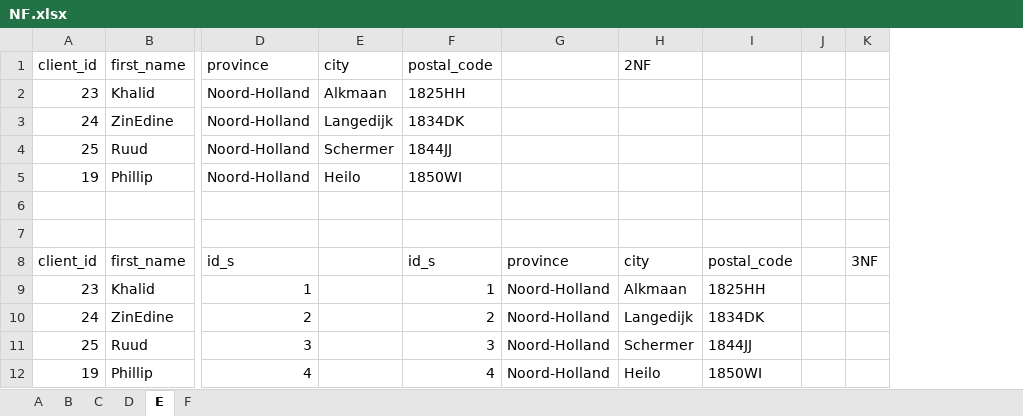
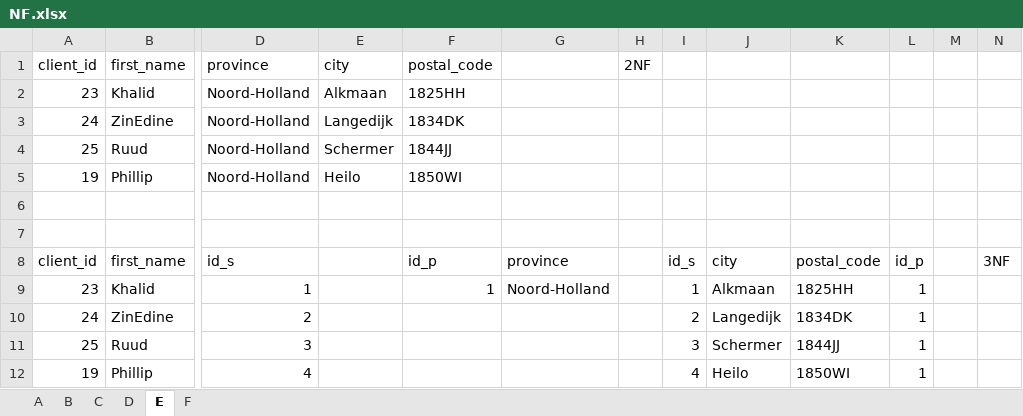
Before and after one commit to TMS-BI21-onl/Tatsiana.Podobed, an Excel workbook: Lesson 7/NF.xlsx, sheet E, drawn as a sheet; only a part is shown, gaps mark what is left out; values as stored, in another font and other column widths than the file's, no borders; addresses are those after the commit; the diff names each change by its address in the sheet, - before the commit and + after, or states it on an @@ line.

```diff
--- a/Lesson 7/NF.xlsx (sheet E)
+++ b/Lesson 7/NF.xlsx (sheet E)
+column H, row 1: 2NF
+column I, rows 8-12: id_s | 1 | 2 | 3 | 4
+column L, rows 8-12: id_p | 1 | 1 | 1 | 1
-J1: 2NF
+J1: (empty)
-F8: id_s
+F8: id_p
-F10: 2
+F10: (empty)
-G10:G12: Noord-Holland
+G10:G12: (empty)
-F11: 3
+F11: (empty)
-F12: 4
+F12: (empty)
```
Also changed, not shown: sheet A, sheet C.
